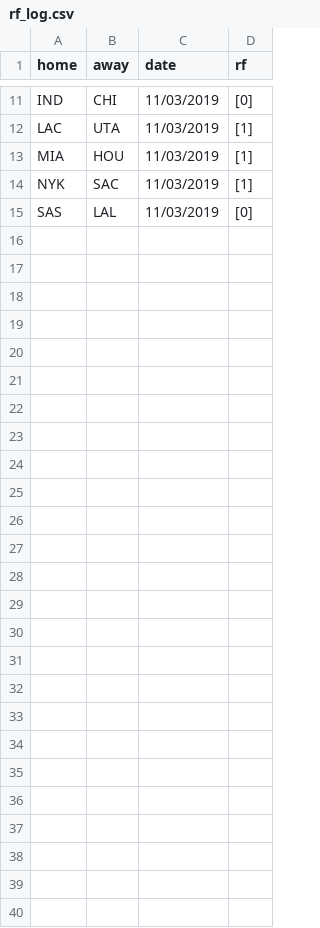
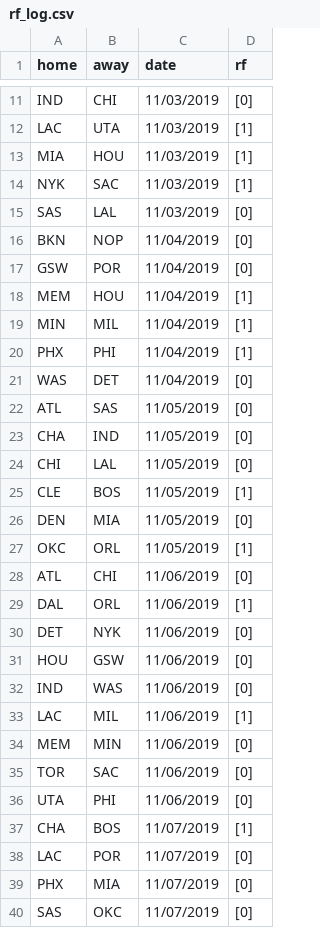
Before and after one commit to manumir/ml_nba, a CSV file: logs/rf_log.csv, drawn as a sheet; only a part is shown, gaps mark what is left out; the diff names each change by its address in the sheet, - before the commit and + after, or states it on an @@ line.

```diff
--- a/logs/rf_log.csv
+++ b/logs/rf_log.csv
+row 16: BKN | NOP | 11/04/2019 | [0]
+row 17: GSW | POR | 11/04/2019 | [0]
+row 18: MEM | HOU | 11/04/2019 | [1]
+row 19: MIN | MIL | 11/04/2019 | [1]
+row 20: PHX | PHI | 11/04/2019 | [1]
+row 21: WAS | DET | 11/04/2019 | [0]
+row 22: ATL | SAS | 11/05/2019 | [0]
+row 23: CHA | IND | 11/05/2019 | [0]
+row 24: CHI | LAL | 11/05/2019 | [0]
+row 25: CLE | BOS | 11/05/2019 | [1]
+row 26: DEN | MIA | 11/05/2019 | [0]
+row 27: OKC | ORL | 11/05/2019 | [1]
+row 28: ATL | CHI | 11/06/2019 | [0]
+row 29: DAL | ORL | 11/06/2019 | [1]
+row 30: DET | NYK | 11/06/2019 | [0]
+row 31: HOU | GSW | 11/06/2019 | [0]
+row 32: IND | WAS | 11/06/2019 | [0]
+row 33: LAC | MIL | 11/06/2019 | [1]
+row 34: MEM | MIN | 11/06/2019 | [0]
+row 35: TOR | SAC | 11/06/2019 | [0]
+row 36: UTA | PHI | 11/06/2019 | [0]
+row 37: CHA | BOS | 11/07/2019 | [1]
+row 38: LAC | POR | 11/07/2019 | [0]
+row 39: PHX | MIA | 11/07/2019 | [0]
+row 40: SAS | OKC | 11/07/2019 | [0]
```
Also changed, not shown: data/raw_2019-20.csv, logs/linear_log.csv, 5 other files.
